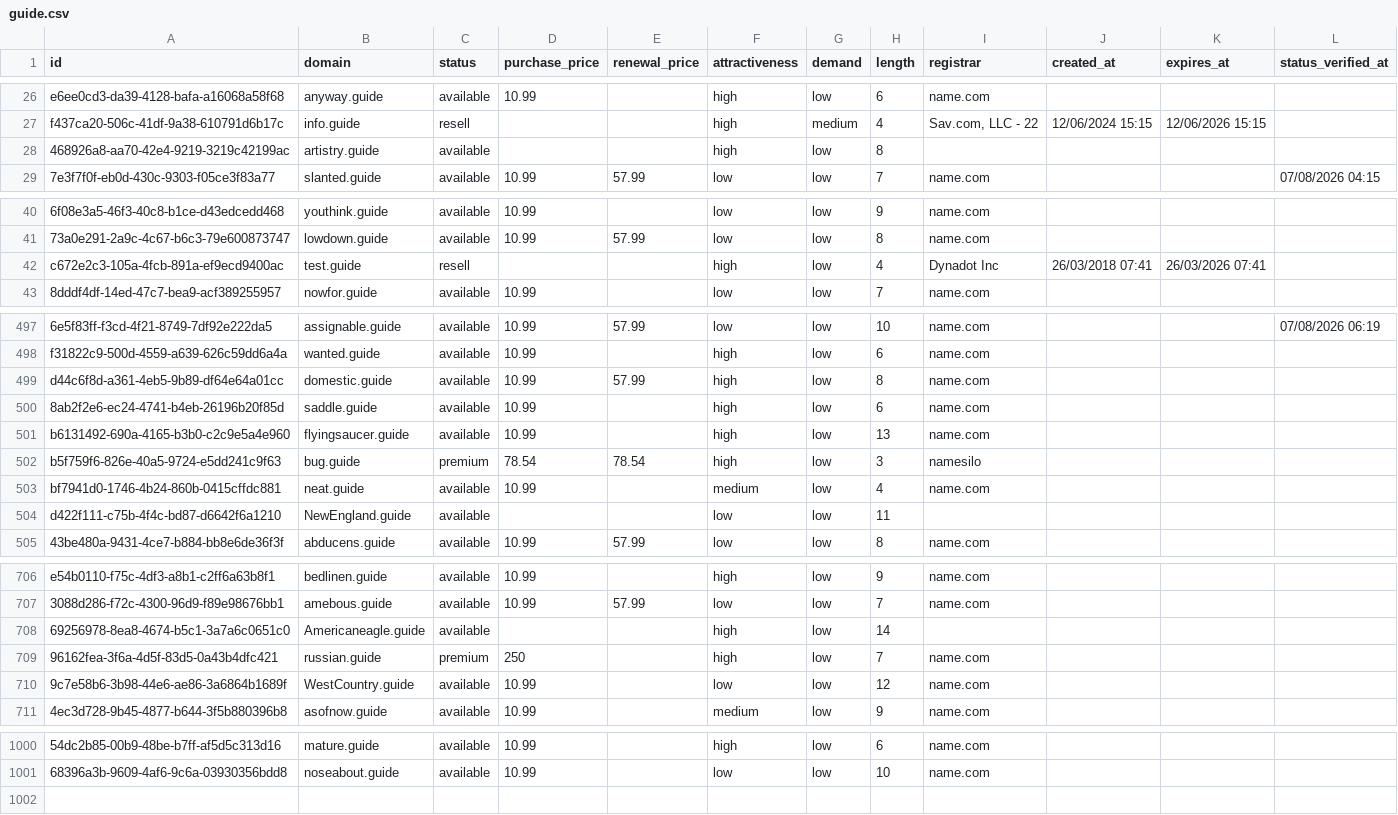
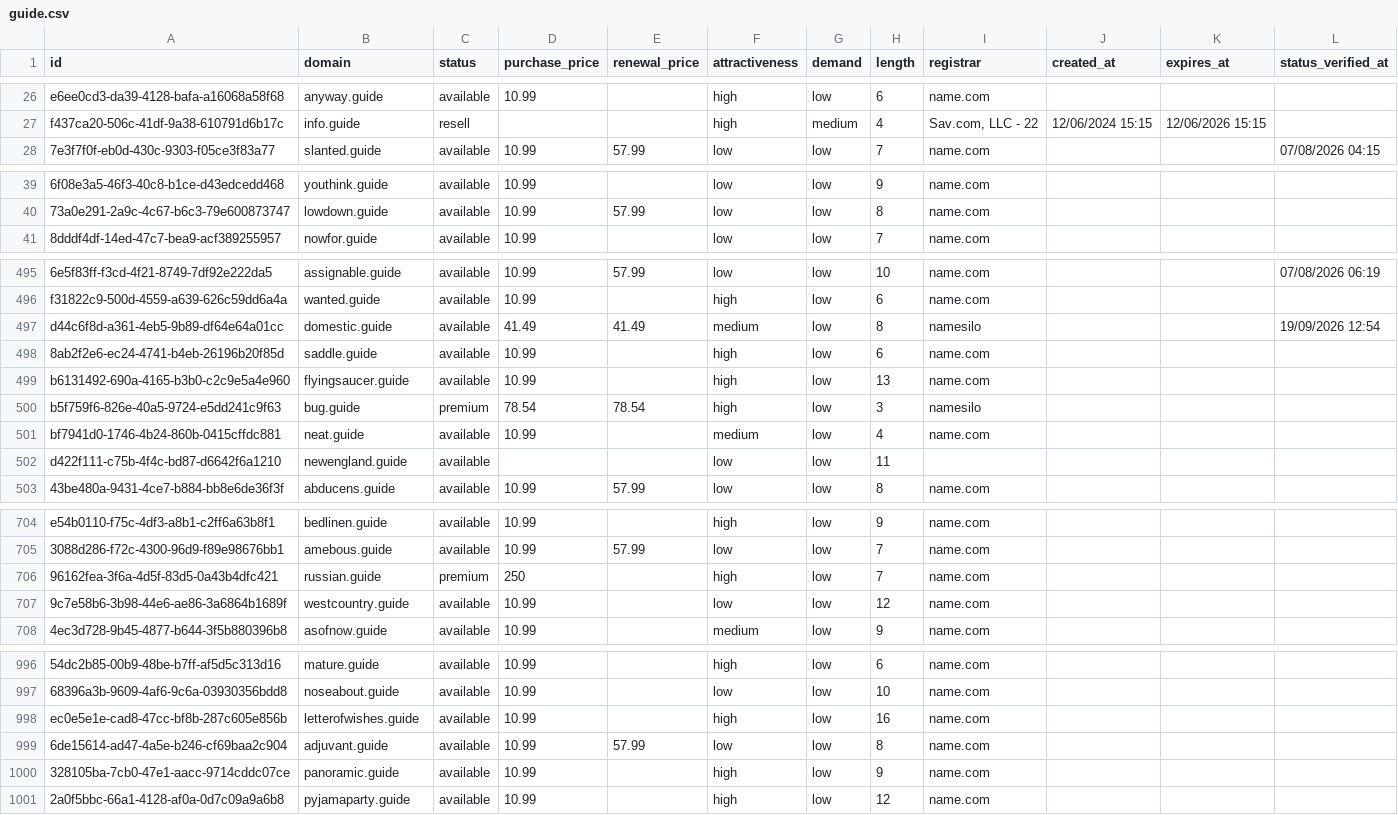
Before and after one commit to UniqueDomains/guide-oneword-domains, a CSV file: guide.csv, drawn as a sheet; only a part is shown, gaps mark what is left out; removed rows and columns are numbered as before the commit, all else as after; the diff covers the shown part only; the diff names each change by its address in the sheet, - before the commit and + after, or states it on an @@ line.

Commit message:
Domains update

```diff
--- a/guide.csv
+++ b/guide.csv
-row 28: 468926a8-aa70-42e4-9219-3219c42199ac | artistry.guide | available |  |  | high | low | 8
-row 42: c672e2c3-105a-4fcb-891a-ef9ecd9400ac | test.guide | resell |  |  | high | low | 4 | Dynadot Inc | 26/03/2018 07:41 | 26/03/2026 07:41
-D497 (purchase_price): 10.99
+D497 (purchase_price): 41.49
-E497 (renewal_price): 57.99
+E497 (renewal_price): 41.49
-F497 (attractiveness): high
+F497 (attractiveness): medium
-I497 (registrar): name.com
+I497 (registrar): namesilo
-L497 (status_verified_at): (empty)
+L497 (status_verified_at): 19/09/2026 12:54
-B502 (domain): NewEngland.guide
+B502 (domain): newengland.guide
-row 708: 69256978-8ea8-4674-b5c1-3a7a6c0651c0 | Americaneagle.guide | available |  |  | high | low | 14
-B707 (domain): WestCountry.guide
+B707 (domain): westcountry.guide
+row 998: ec0e5e1e-cad8-47cc-bf8b-287c605e856b | letterofwishes.guide | available | 10.99 |  | high | low | 16 | name.com
+row 999: 6de15614-ad47-4a5e-b246-cf69baa2c904 | adjuvant.guide | available | 10.99 | 57.99 | low | low | 8 | name.com
+row 1000: 328105ba-7cb0-47e1-aacc-9714cddc07ce | panoramic.guide | available | 10.99 |  | high | low | 9 | name.com
+row 1001: 2a0f5bbc-66a1-4128-af0a-0d7c09a9a6b8 | pyjamaparty.guide | available | 10.99 |  | high | low | 12 | name.com
```
Also changed, not shown: 1 removed row and 64 edited cells elsewhere in this file, 4 other files.
